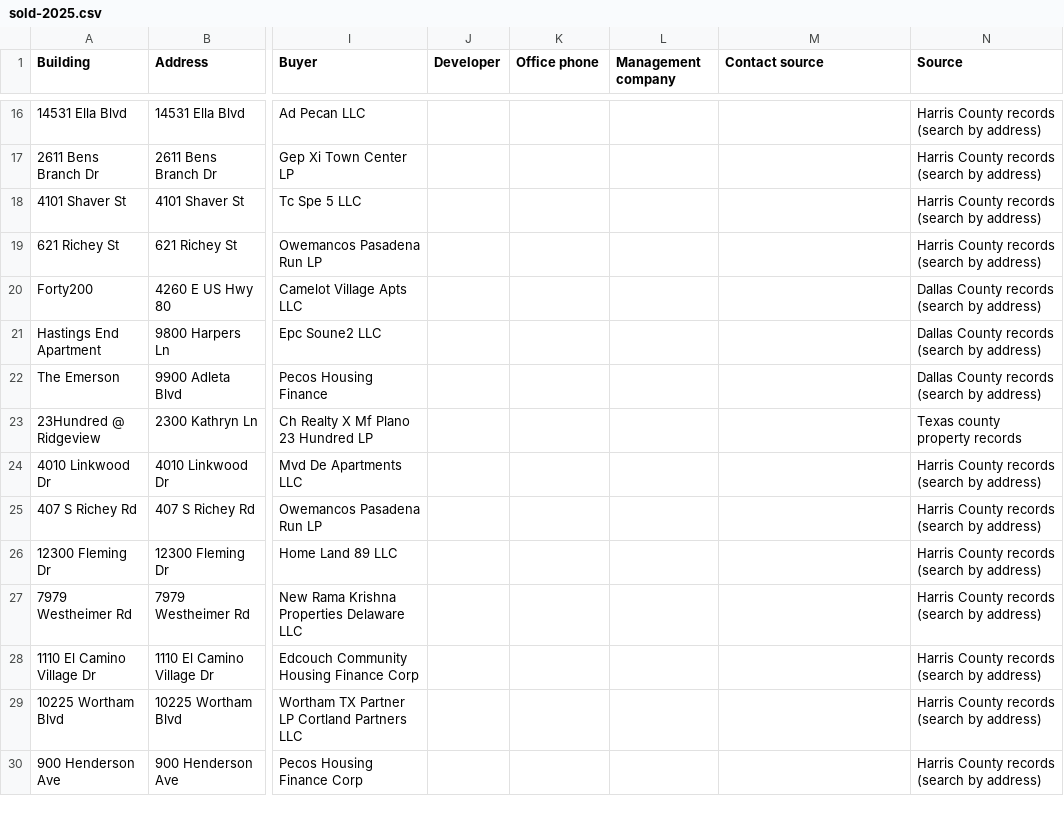
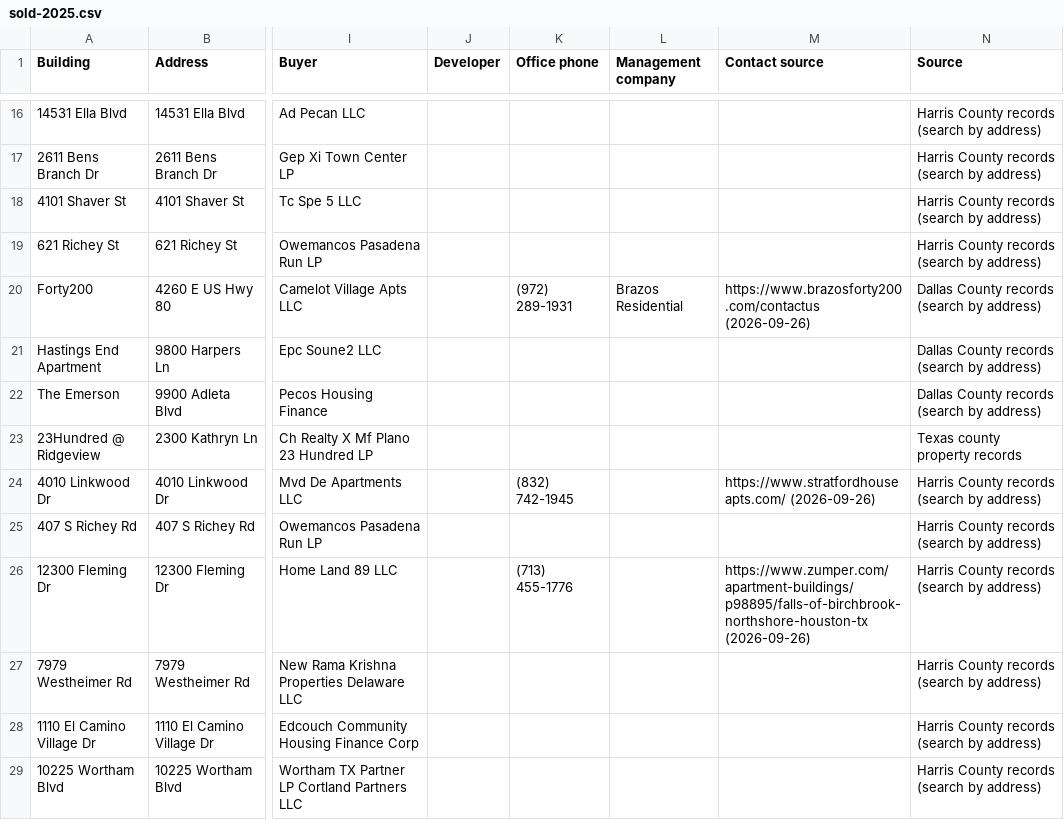
Before and after one commit to Pu11en/realpage, a CSV file: site/leads/sold-2025.csv, drawn as a sheet; only a part is shown, gaps mark what is left out; the shorter side is filled out with more unchanged rows; the diff covers the shown part only; the diff names each change by its address in the sheet, - before the commit and + after, or states it on an @@ line.

```diff
--- a/site/leads/sold-2025.csv
+++ b/site/leads/sold-2025.csv
-K20 (Office phone): (empty)
+K20 (Office phone): (972) 289-1931
-L20 (Management company): (empty)
+L20 (Management company): Brazos Residential
-M20 (Contact source): (empty)
+M20 (Contact source): https://www.brazosforty200.com/contactus (2026-09-26)
-K24 (Office phone): (empty)
+K24 (Office phone): (832) 742-1945
-M24 (Contact source): (empty)
+M24 (Contact source): https://www.stratfordhouseapts.com/ (2026-09-26)
-K26 (Office phone): (empty)
+K26 (Office phone): (713) 455-1776
-M26 (Contact source): (empty)
+M26 (Contact source): https://www.zumper.com/apartment-buildings/p98895/falls-of-birchbrook-northshore-houston-tx (2026-09-26)
```
Also changed, not shown: 21 edited cells elsewhere in this file, propertystack/data/tx/contacts-found.csv, site/leads/tx.csv, 15 other files.
